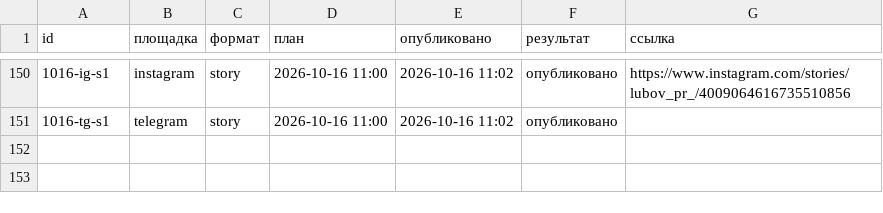
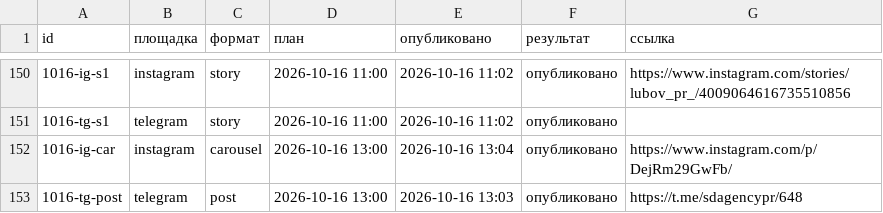
Before and after one commit to pavlik10011991-commits/avtoposter-lubovy, a CSV file: status.csv, drawn as a sheet; only a part is shown, gaps mark what is left out; the diff names each change by its address in the sheet, - before the commit and + after, or states it on an @@ line.

Commit message:
журнал: 2026-10-16 10:04 UTC

```diff
--- a/status.csv
+++ b/status.csv
+row 152: 1016-ig-car | instagram | carousel | 2026-10-16 13:00 | 2026-10-16 13:04 | опубликовано | https://www.instagram.com/p/DejRm29GwFb/
+row 153: 1016-tg-post | telegram | post | 2026-10-16 13:00 | 2026-10-16 13:03 | опубликовано | https://t.me/sdagencypr/648
```
